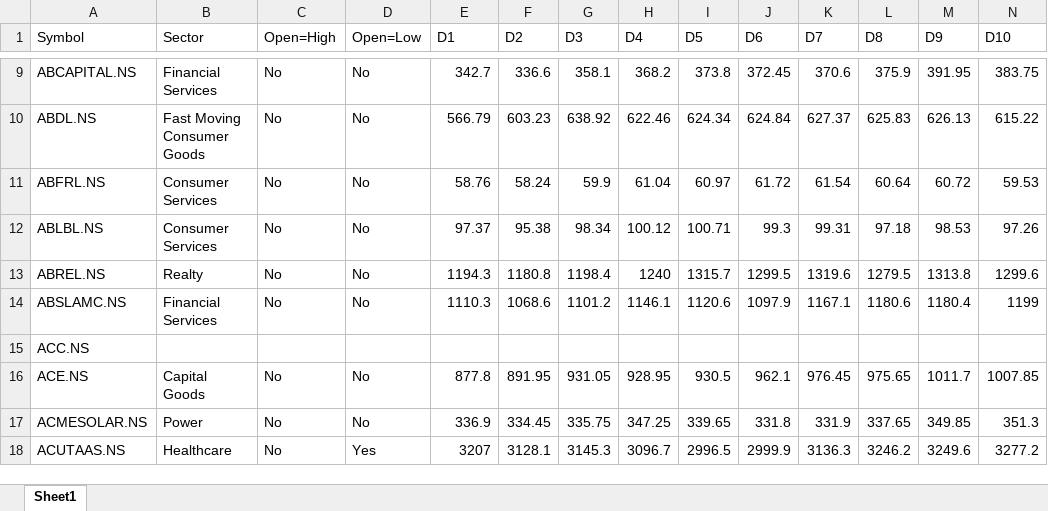
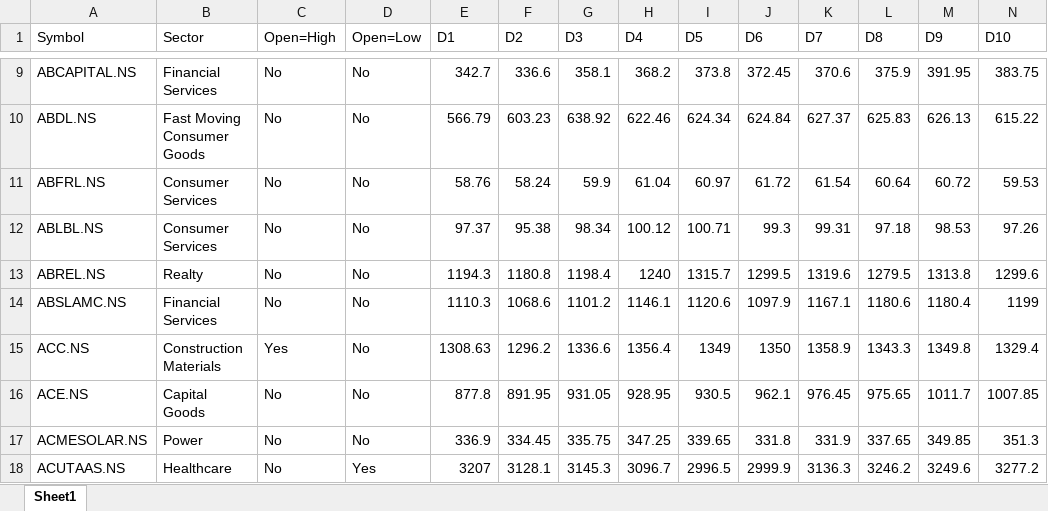
Before and after one commit to varshu22/nifty500-scanner, an Excel workbook: data/nifty500_latest.xlsx, sheet Sheet1, drawn as a sheet; only a part is shown, gaps mark what is left out; values as stored, in another font and other column widths than the file's, no borders; removed rows and columns are numbered as before the commit, all else as after; rows hold the shown columns only; the diff names each change by its address in the sheet, - before the commit and + after, or states it on an @@ line.

```diff
--- a/data/nifty500_latest.xlsx (sheet Sheet1)
+++ b/data/nifty500_latest.xlsx (sheet Sheet1)
-row 15: ACC.NS
+row 15: ACC.NS | Construction Materials | Yes | No | 1308.63 | 1296.2 | 1336.6 | 1356.4 | 1349 | 1350 | 1358.9 | 1343.3 | 1349.8 | 1329.4
```
Also changed, not shown: 1 other file.
